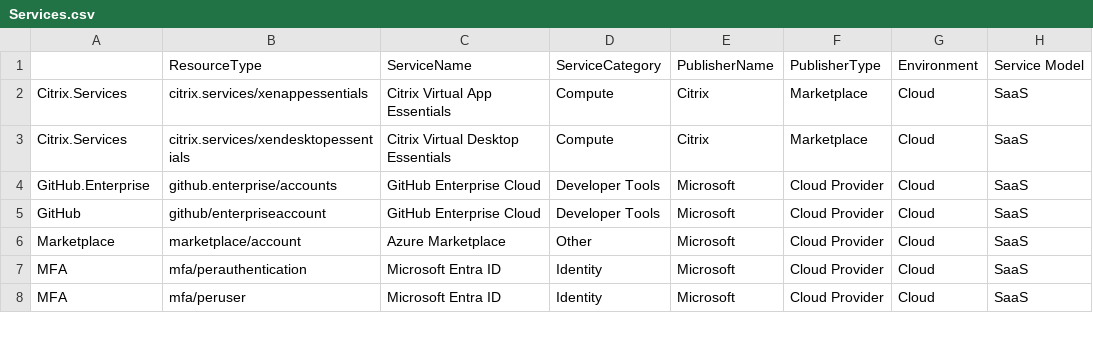
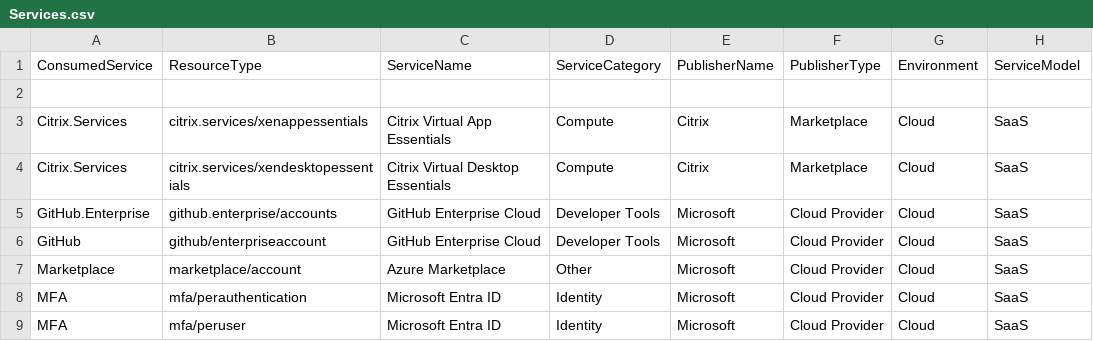
Before and after one commit to microsoft/finops-toolkit, a CSV file: src/open-data/Services.csv, drawn as a sheet; only a part is shown.

```diff
--- a/src/open-data/Services.csv
+++ b/src/open-data/Services.csv
@@ -1,2 +1,3 @@
-,ResourceType,ServiceName,ServiceCategory,PublisherName,PublisherType,Environment,Service Model
+ConsumedService,ResourceType,ServiceName,ServiceCategory,PublisherName,PublisherType,Environment,ServiceModel
+
 Citrix.Services,citrix.services/xenappessentials,Citrix Virtual App Essentials,Compute,Citrix,Marketplace,Cloud,SaaS
```
Also changed, not shown: 1 other file.
